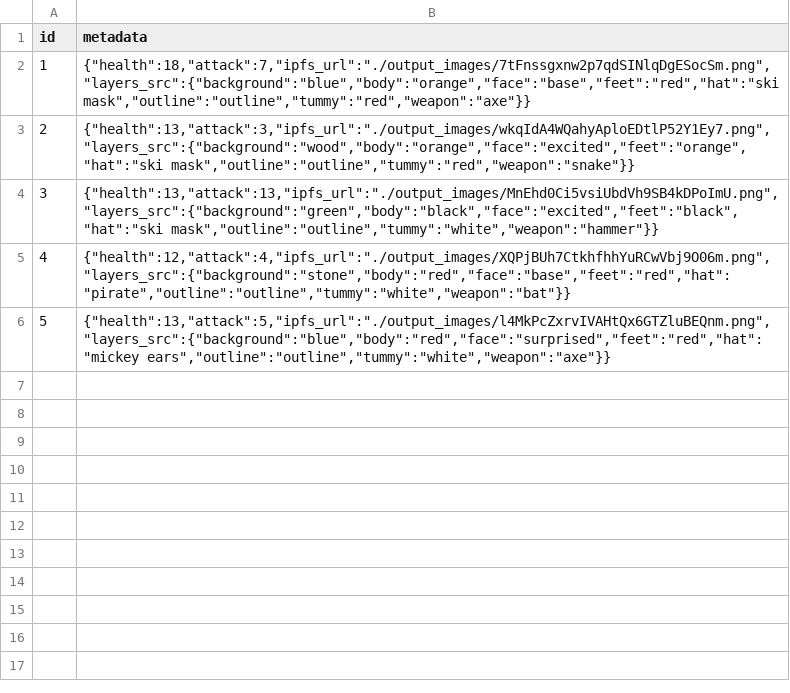
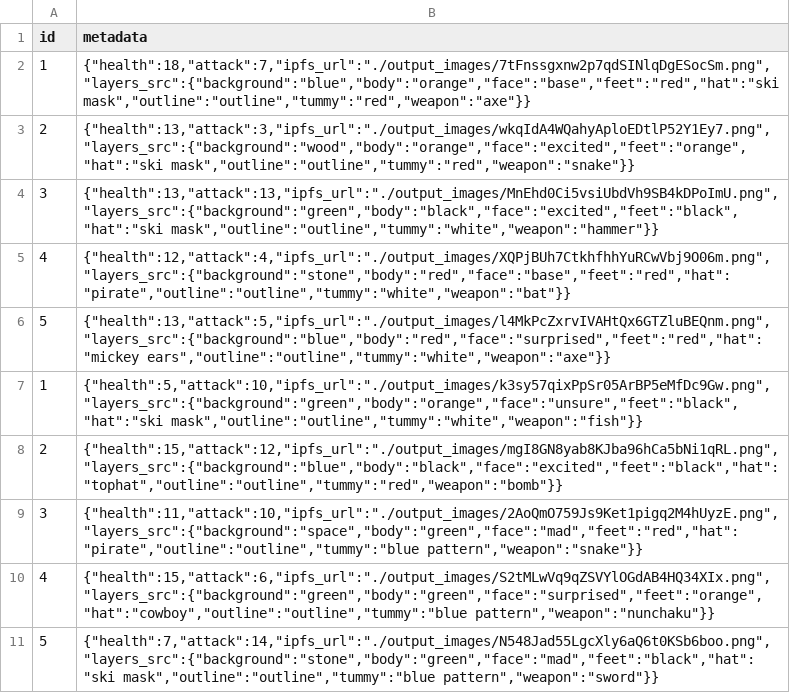
Before and after one commit to christophermarek/Banguins, a CSV file: server/monsters.csv, drawn as a sheet; the diff names each change by its address in the sheet, - before the commit and + after, or states it on an @@ line.

Commit message:
images in lobby and battle

```diff
--- a/server/monsters.csv
+++ b/server/monsters.csv
+row 7: 1 | {"health":5,"attack":10,"ipfs_url":"./output_images/k3sy57qixPpSr05ArBP5eMfDc9Gw.png","layers_src":{"background":"green","body":"orange","face":"unsure","feet":"black","hat":"ski mask","outline":"outline","tummy":"white","weapon":"fish"}}
+row 8: 2 | {"health":15,"attack":12,"ipfs_url":"./output_images/mgI8GN8yab8KJba96hCa5bNi1qRL.png","layers_src":{"background":"blue","body":"black","face":"excited","feet":"black","hat":"tophat","outline":"outline","tummy":"red","weapon":"bomb"}}
+row 9: 3 | {"health":11,"attack":10,"ipfs_url":"./output_images/2AoQmO759Js9Ket1pigq2M4hUyzE.png","layers_src":{"background":"space","body":"green","face":"mad","feet":"red","hat":"pirate","outline":"outline","tummy":"blue pattern","weapon":"snake"}}
+row 10: 4 | {"health":15,"attack":6,"ipfs_url":"./output_images/S2tMLwVq9qZSVYlOGdAB4HQ34XIx.png","layers_src":{"background":"green","body":"green","face":"surprised","feet":"orange","hat":"cowboy","outline":"outline","tummy":"blue pattern","weapon":"nunchaku"}}
+row 11: 5 | {"health":7,"attack":14,"ipfs_url":"./output_images/N548Jad55LgcXly6aQ6t0KSb6boo.png","layers_src":{"background":"stone","body":"green","face":"mad","feet":"black","hat":"ski mask","outline":"outline","tummy":"blue pattern","weapon":"sword"}}
```
Also changed, not shown: 14 other files.
